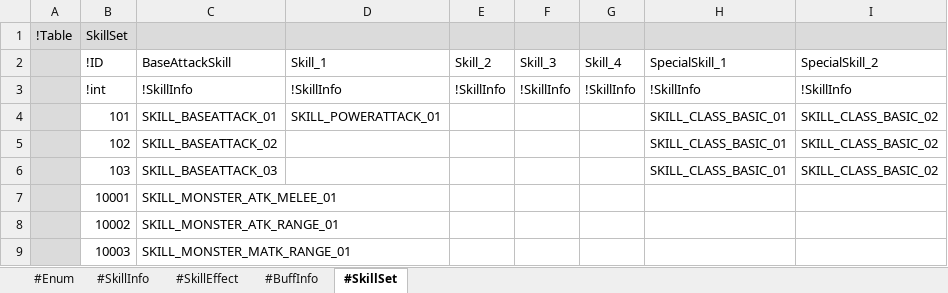
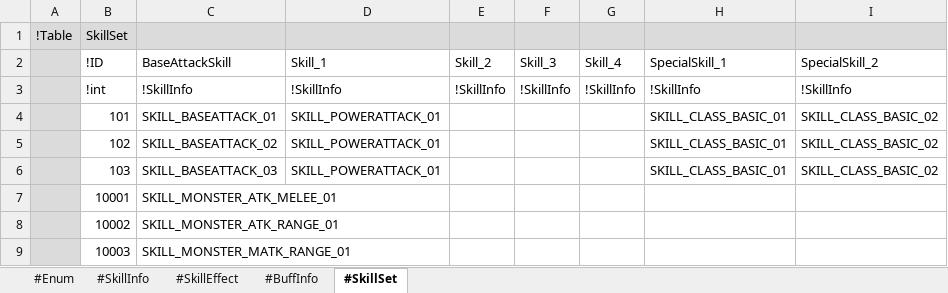
Before and after one commit to electro8836/ProjectOne, an Excel workbook: Shared/XLS/Skill.xlsx, sheet #SkillSet, drawn as a sheet; values as stored, in another font and other column widths than the file's, no borders; the diff names each change by its address in the sheet, - before the commit and + after, or states it on an @@ line.

```diff
--- a/Shared/XLS/Skill.xlsx (sheet #SkillSet)
+++ b/Shared/XLS/Skill.xlsx (sheet #SkillSet)
-D5:D6 (Skill_1): (empty)
+D5:D6 (Skill_1): SKILL_POWERATTACK_01
```
Also changed, not shown: sheet #SkillEffect, sheet #SkillInfo, sheet #BuffInfo, Shared/XLS/Stat.xlsx, 17 other files.
